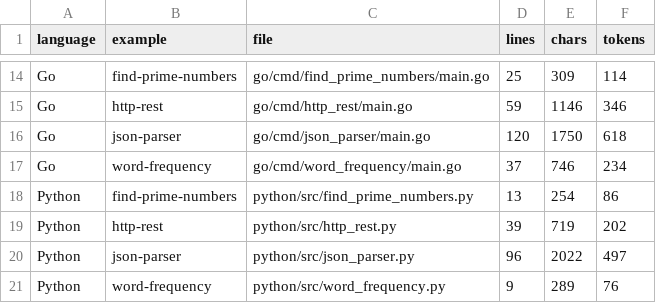
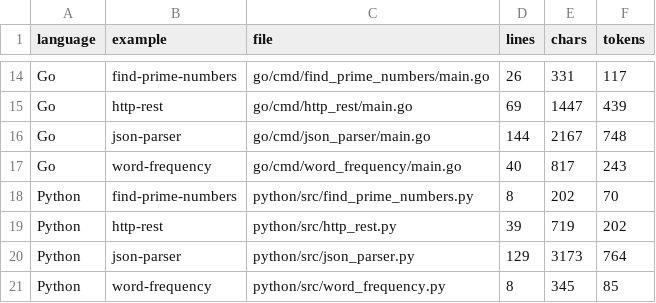
Before and after one commit to MaxGraey/token-langs-benchmark, a CSV file: results/current.csv, drawn as a sheet; only a part is shown, gaps mark what is left out; the diff covers the shown part only; the diff names each change by its address in the sheet, - before the commit and + after, or states it on an @@ line.

```diff
--- a/results/current.csv
+++ b/results/current.csv
-D14 (lines): 25
+D14 (lines): 26
-E14 (chars): 309
+E14 (chars): 331
-F14 (tokens): 114
+F14 (tokens): 117
-D15 (lines): 59
+D15 (lines): 69
-E15 (chars): 1146
+E15 (chars): 1447
-F15 (tokens): 346
+F15 (tokens): 439
-D16 (lines): 120
+D16 (lines): 144
-E16 (chars): 1750
+E16 (chars): 2167
-F16 (tokens): 618
+F16 (tokens): 748
-D17 (lines): 37
+D17 (lines): 40
-E17 (chars): 746
+E17 (chars): 817
-F17 (tokens): 234
+F17 (tokens): 243
-D18 (lines): 13
+D18 (lines): 8
-E18 (chars): 254
+E18 (chars): 202
-F18 (tokens): 86
+F18 (tokens): 70
-D20 (lines): 96
+D20 (lines): 129
-E20 (chars): 2022
+E20 (chars): 3173
-F20 (tokens): 497
+F20 (tokens): 764
-D21 (lines): 9
+D21 (lines): 8
-E21 (chars): 289
+E21 (chars): 345
-F21 (tokens): 76
+F21 (tokens): 85
```
Also changed, not shown: 32 edited cells elsewhere in this file, results/current_perplexity.csv, 10 other files.
